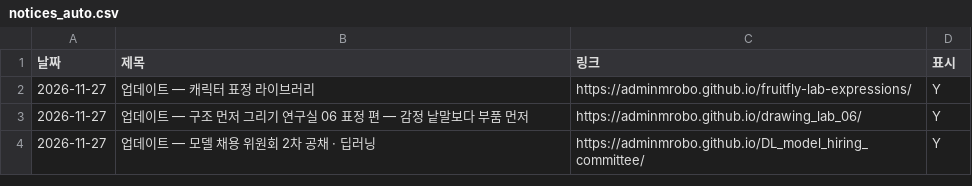
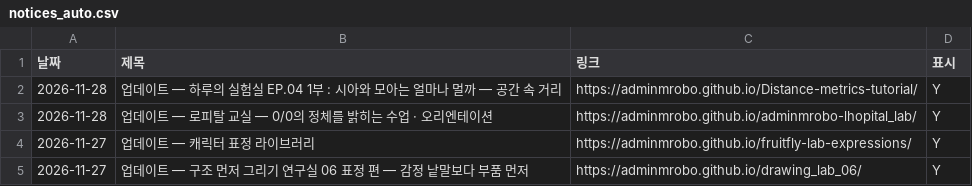
Before and after one commit to adminmrobo/ahnboat_lab_cover_status, a CSV file: data/notices_auto.csv, drawn as a sheet; only a part is shown; the shorter side is filled out with more unchanged rows; the diff names each change by its address in the sheet, - before the commit and + after, or states it on an @@ line.

```diff
--- a/data/notices_auto.csv
+++ b/data/notices_auto.csv
+row 2: 2026-11-28 | 업데이트 — 하루의 실험실 EP.04 1부 : 시아와 모아는 얼마나 멀까 — 공간 속 거리 | https://adminmrobo.github.io/Distance-metrics-tutorial/ | Y
+row 3: 2026-11-28 | 업데이트 — 로피탈 교실 — 0/0의 정체를 밝히는 수업 · 오리엔테이션 | https://adminmrobo.github.io/adminmrobo-lhopital_lab/ | Y
```
Also changed, not shown: 14 other files.
